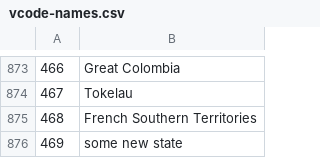
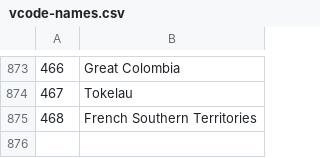
Before and after one commit to bapfeld/vdem-codes, a CSV file: vcode-names.csv, drawn as a sheet; only a part is shown, gaps mark what is left out; the diff names each change by its address in the sheet, - before the commit and + after, or states it on an @@ line.

Commit message:
remove testing state

```diff
--- a/vcode-names.csv
+++ b/vcode-names.csv
-row 876: 469 | some new state
```
Also changed, not shown: vnames.csv, 1 other file.
